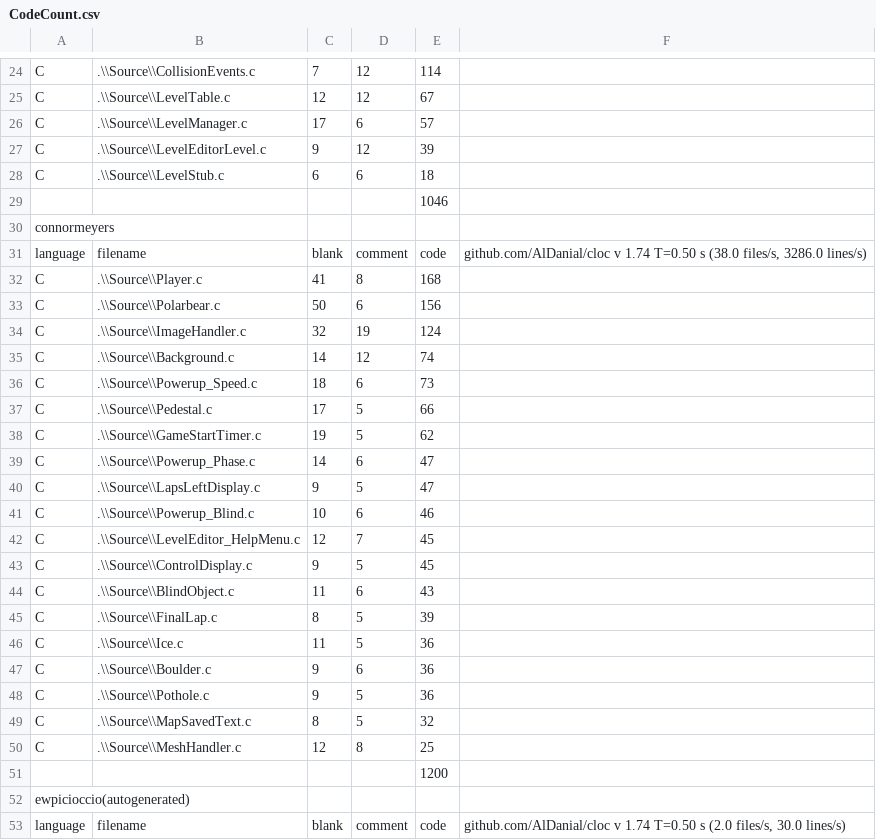
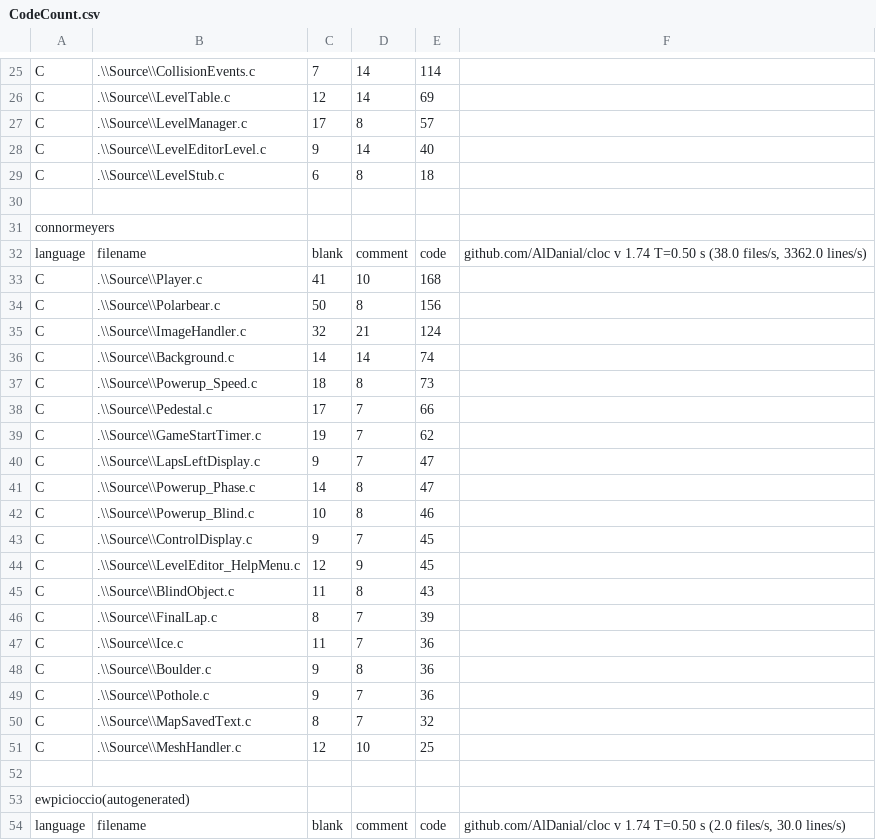
Before and after one commit to Saftur/digipengs, a CSV file: CodeCount.csv, drawn as a sheet; only a part is shown, gaps mark what is left out; removed rows and columns are numbered as before the commit, all else as after; the diff covers the shown part only; the diff names each change by its address in the sheet, - before the commit and + after, or states it on an @@ line.

Commit message:
Updated code count and installer

```diff
--- a/CodeCount.csv
+++ b/CodeCount.csv
-D25:D26: 12
+D25:D26: 14
-E26: 67
+E26: 69
-D27: 6
+D27: 8
-D28: 12
+D28: 14
-E28: 39
+E28: 40
-D29: 6
+D29: 8
-E30: 1046
+E30: (empty)
-F32: …(38.0 files/s, 3286.0 lines/s)
+F32: …(38.0 files/s, 3362.0 lines/s)
-D33: 8
+D33: 10
-D34: 6
+D34: 8
-D35: 19
+D35: 21
-D36: 12
+D36: 14
-D37: 6
+D37: 8
-D38:D39: 5
+D38:D39: 7
-row 39: C | .\\Source\\Powerup_Phase.c | 14 | 6 | 47
-D40: 5
+D40: 7
+row 41: C | .\\Source\\Powerup_Phase.c | 14 | 8 | 47
-D42: 6
+D42: 8
-B43: .\\Source\\LevelEditor_HelpMenu.c
+B43: .\\Source\\ControlDisplay.c
-C43: 12
+C43: 9
-B44: .\\Source\\ControlDisplay.c
+B44: .\\Source\\LevelEditor_HelpMenu.c
-C44: 9
+C44: 12
-D44: 5
+D44: 9
-D45: 6
+D45: 8
-D46:D47: 5
+D46:D47: 7
-D48: 6
+D48: 8
-D49:D50: 5
+D49:D50: 7
-D51: 8
+D51: 10
-E52: 1200
+E52: (empty)
```
Also changed, not shown: 2 added rows, 1 removed row and 40 edited cells elsewhere in this file, 3 other files.
